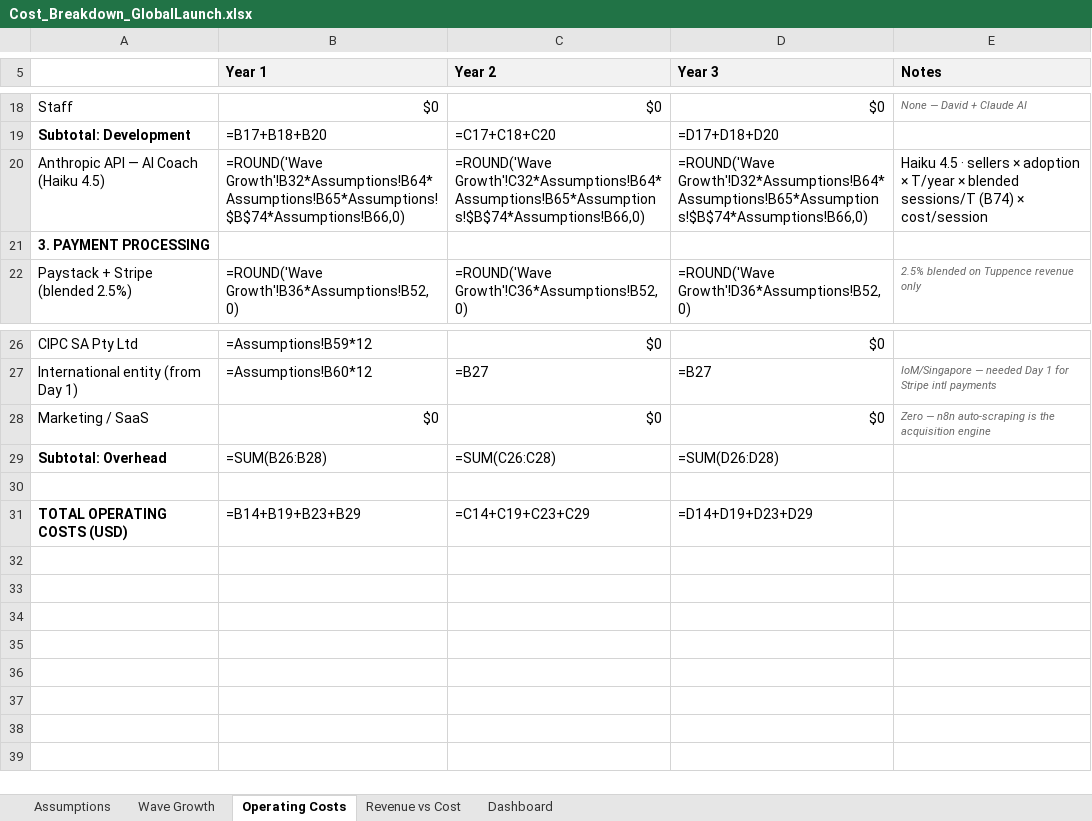
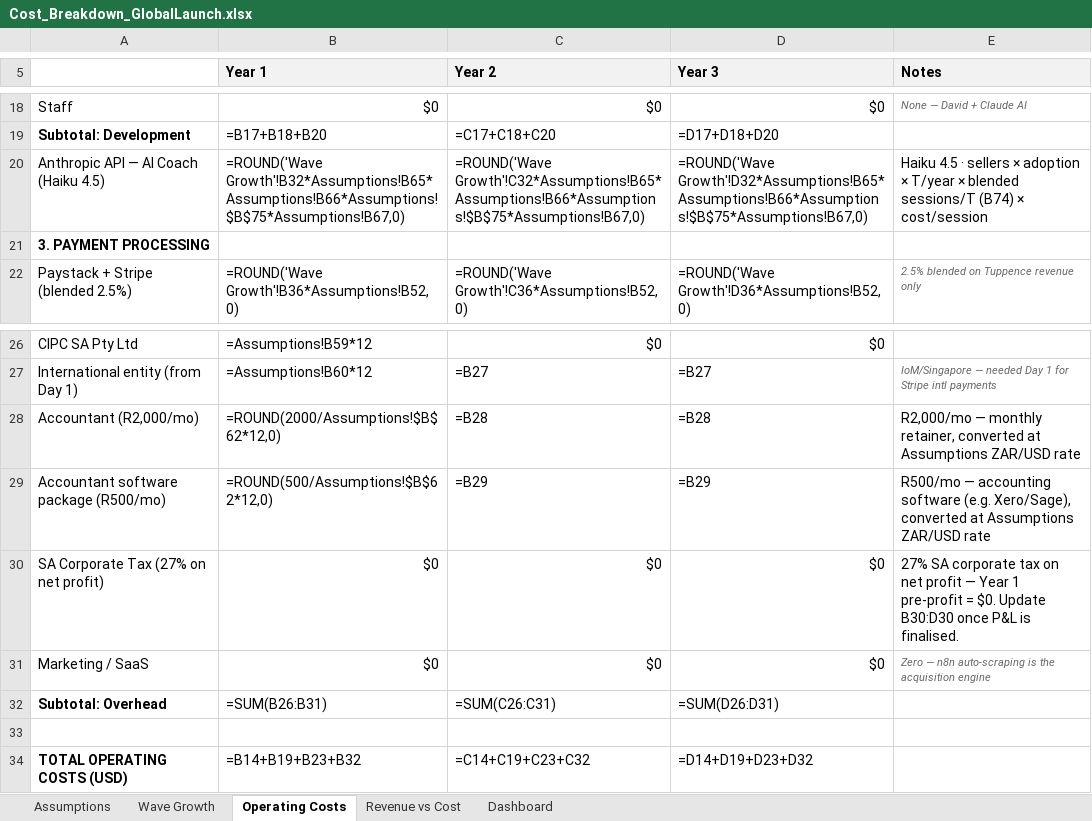
Before and after one commit to dmcontiki2/marketsquare, an Excel workbook: Cost_Breakdown_GlobalLaunch.xlsx, sheet Operating Costs, drawn as a sheet; only a part is shown, gaps mark what is left out; values as stored, in another font and other column widths than the file's, no borders; formulas without a stored value are shown as written; addresses are those after the commit; the diff names each change by its address in the sheet, - before the commit and + after, or states it on an @@ line.

Commit message:
Session 23: UX feedback, cost model, whitepaper v3, 5-wave launch emails
- FEA: Featured carousel desktop arrows, photo lightbox, My Requests tab,
  back buttons (Browse/Saved/Wallet/Recruit), placeholder sort fix,
  credentials string/object fix, Trust Score composition note
- Cost model: ZAR/USD rate, accountant R2k, software R500, SA tax 27%,
  Revenue vs Cost unit format fix
- TrustSquare_WhitePaper_v3.docx: 7 patent claims, dual-entity IP structure,
  5 timestamp authorities, trademark + provisional patent filing guide
- TrustSquare_LaunchEmails_5Wave.docx: 5-wave campaign for Pretoria agents,
  KW RSA, and global outreach

```diff
--- a/Cost_Breakdown_GlobalLaunch.xlsx (sheet Operating Costs)
+++ b/Cost_Breakdown_GlobalLaunch.xlsx (sheet Operating Costs)
-B20 (Year 1): =ROUND('Wave Growth'!B32*Assumptions!B64*Assumptions!B65*Assumptions!$B$74*Assumptions!B66,0)
+B20 (Year 1): =ROUND('Wave Growth'!B32*Assumptions!B65*Assumptions!B66*Assumptions!$B$75*Assumptions!B67,0)
-C20 (Year 2): =ROUND('Wave Growth'!C32*Assumptions!B64*Assumptions!B65*Assumptions!$B$74*Assumptions!B66,0)
+C20 (Year 2): =ROUND('Wave Growth'!C32*Assumptions!B65*Assumptions!B66*Assumptions!$B$75*Assumptions!B67,0)
-D20 (Year 3): =ROUND('Wave Growth'!D32*Assumptions!B64*Assumptions!B65*Assumptions!$B$74*Assumptions!B66,0)
+D20 (Year 3): =ROUND('Wave Growth'!D32*Assumptions!B65*Assumptions!B66*Assumptions!$B$75*Assumptions!B67,0)
+row 28: Accountant (R2,000/mo) | =ROUND(2000/Assumptions!$B$62*12,0) | =B28 | =B28 | R2,000/mo — monthly retainer, converted at Assumptions ZAR/USD rate
+row 29: Accountant software package (R500/mo) | =ROUND(500/Assumptions!$B$62*12,0) | =B29 | =B29 | R500/mo — accounting software (e.g. Xero/Sage), converted at Assumptions ZAR/USD rate
+row 30: SA Corporate Tax (27% on net profit) | $0 | $0 | $0 | 27% SA corporate tax on net profit — Year 1 pre-profit = $0. Update B30:D30 once P&L is finalised.
-B32 (Year 1): =SUM(B26:B28)
+B32 (Year 1): =SUM(B26:B31)
-C32 (Year 2): =SUM(C26:C28)
+C32 (Year 2): =SUM(C26:C31)
-D32 (Year 3): =SUM(D26:D28)
+D32 (Year 3): =SUM(D26:D31)
-B34 (Year 1): =B14+B19+B23+B29
+B34 (Year 1): =B14+B19+B23+B32
-C34 (Year 2): =C14+C19+C23+C29
+C34 (Year 2): =C14+C19+C23+C32
-D34 (Year 3): =D14+D19+D23+D29
+D34 (Year 3): =D14+D19+D23+D32
```
Also changed, not shown: sheet Revenue vs Cost, sheet Assumptions, 5 other files.
